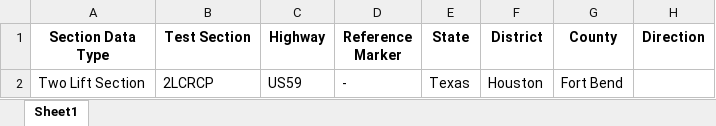
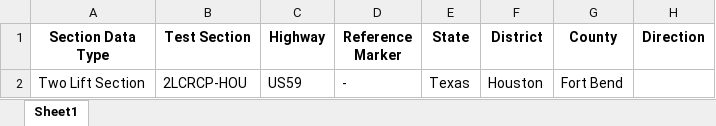
Before and after one commit to iDataVisualizationLab/rpdb-data-v3.0, an Excel workbook: special_sections/two_lift_CRCP/excel_files/two_lift_section_info.xlsx, sheet Sheet1, drawn as a sheet; only a part is shown; values as stored, in another font and other column widths than the file's, no borders; the diff names each change by its address in the sheet, - before the commit and + after, or states it on an @@ line.

Commit message:
update section name 2LCRCP -> 2LCRCP-HOU

```diff
--- a/special_sections/two_lift_CRCP/excel_files/two_lift_section_info.xlsx (sheet Sheet1)
+++ b/special_sections/two_lift_CRCP/excel_files/two_lift_section_info.xlsx (sheet Sheet1)
-B2 (Test Section): 2LCRCP
+B2 (Test Section): 2LCRCP-HOU
```
